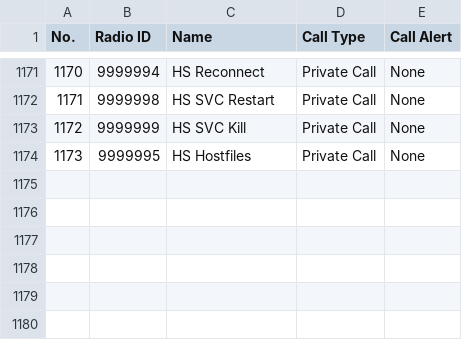
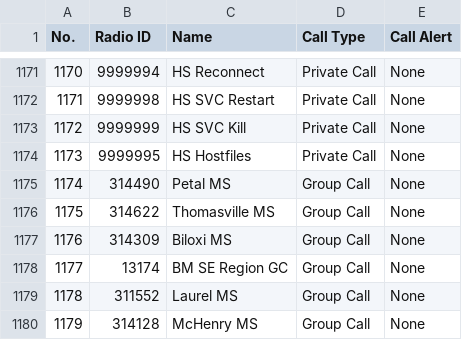
Before and after one commit to NI5I/Anytone-AT-D878UVII-Plus-Codeplug, a CSV file: Export-AnyTone_AT-D878UVII_Plus_v3.03_Mode-14/TalkGroups.CSV, drawn as a sheet; only a part is shown, gaps mark what is left out; the diff names each change by its address in the sheet, - before the commit and + after, or states it on an @@ line.

```diff
--- a/Export-AnyTone_AT-D878UVII_Plus_v3.03_Mode-14/TalkGroups.CSV
+++ b/Export-AnyTone_AT-D878UVII_Plus_v3.03_Mode-14/TalkGroups.CSV
+row 1175: 1174 | 314490 | Petal MS | Group Call | None
+row 1176: 1175 | 314622 | Thomasville MS | Group Call | None
+row 1177: 1176 | 314309 | Biloxi MS | Group Call | None
+row 1178: 1177 | 13174 | BM SE Region GC | Group Call | None
+row 1179: 1178 | 311552 | Laurel MS | Group Call | None
+row 1180: 1179 | 314128 | McHenry MS | Group Call | None
```
Also changed, not shown: Export-AnyTone_AT-D878UVII_Plus_v3.03_Mode-14/GPSRoaming.CSV, Export-AnyTone_AT-D878UVII_Plus_v3.03_Mode-14/Zone.CSV, 2 other files.
